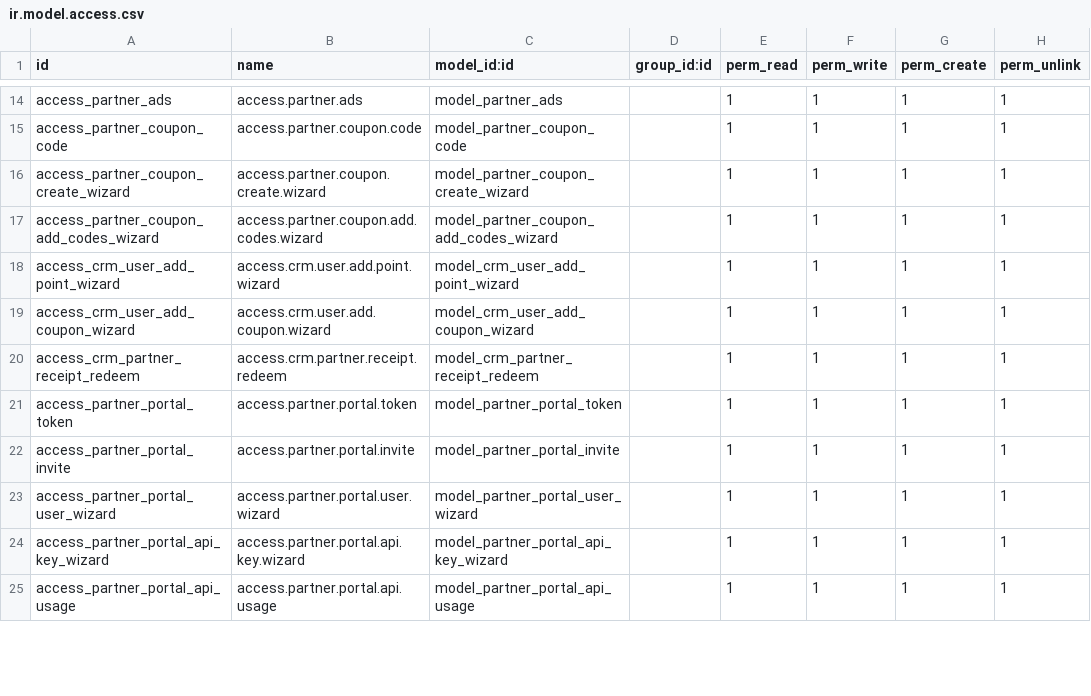
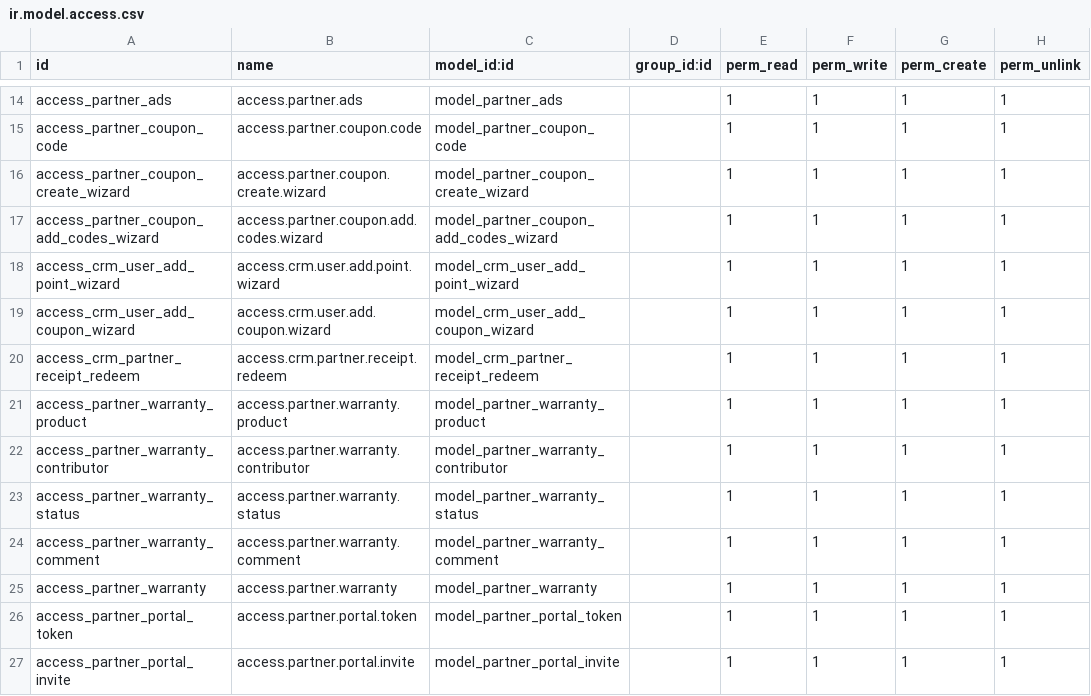
Before and after one commit to algnot/crm-backend, a CSV file: src/crm_custom/security/ir.model.access.csv, drawn as a sheet; only a part is shown, gaps mark what is left out; the shorter side is filled out with more unchanged rows; the diff names each change by its address in the sheet, - before the commit and + after, or states it on an @@ line.

```diff
--- a/src/crm_custom/security/ir.model.access.csv
+++ b/src/crm_custom/security/ir.model.access.csv
+row 21: access_partner_warranty_product | access.partner.warranty.product | model_partner_warranty_product |  | 1 | 1 | 1 | 1
+row 22: access_partner_warranty_contributor | access.partner.warranty.contributor | model_partner_warranty_contributor |  | 1 | 1 | 1 | 1
+row 23: access_partner_warranty_status | access.partner.warranty.status | model_partner_warranty_status |  | 1 | 1 | 1 | 1
+row 24: access_partner_warranty_comment | access.partner.warranty.comment | model_partner_warranty_comment |  | 1 | 1 | 1 | 1
+row 25: access_partner_warranty | access.partner.warranty | model_partner_warranty |  | 1 | 1 | 1 | 1
```
Also changed, not shown: 20 other files.
